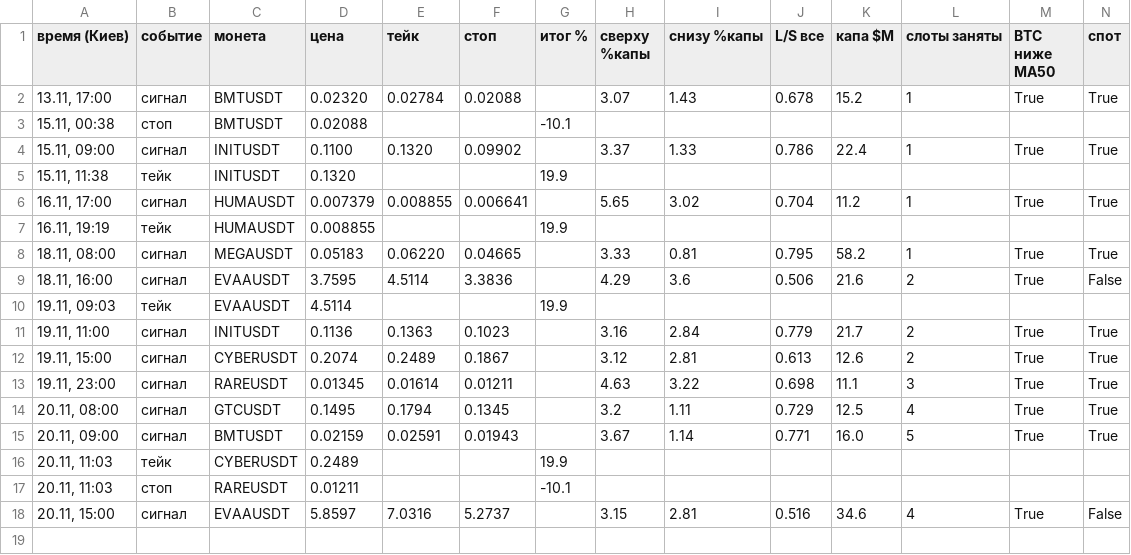
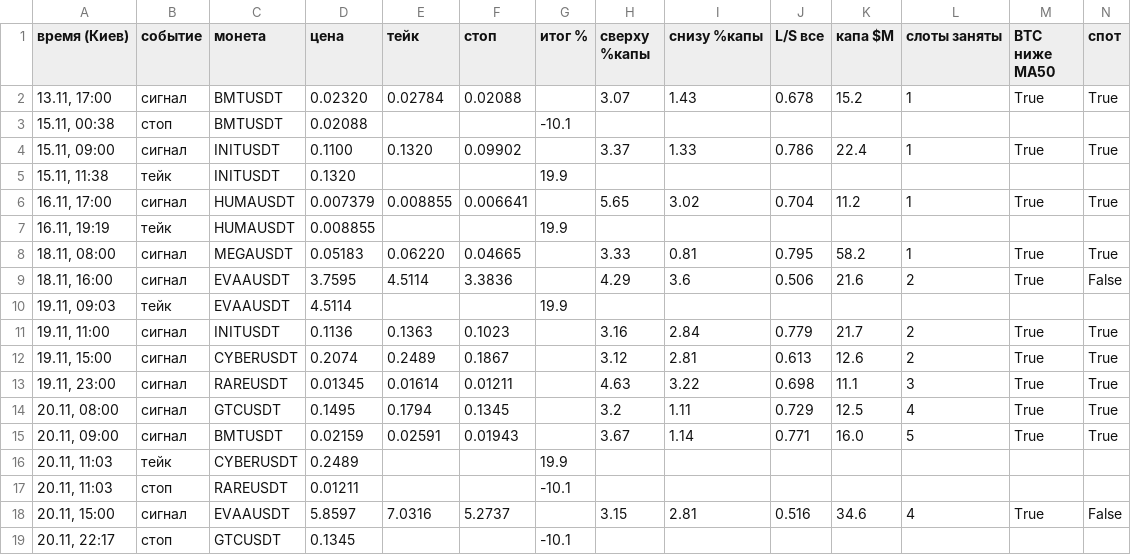
Before and after one commit to HelaPataki/delta-bot, a CSV file: l3_signals.csv, drawn as a sheet; only a part is shown; rows hold the shown columns only; the diff names each change by its address in the sheet, - before the commit and + after, or states it on an @@ line.

Commit message:
l3: state (полная проверка)

```diff
--- a/l3_signals.csv
+++ b/l3_signals.csv
+row 19: 20.11, 22:17 | стоп | GTCUSDT | 0.1345 |  |  | -10.1
```
Also changed, not shown: 1 other file.
